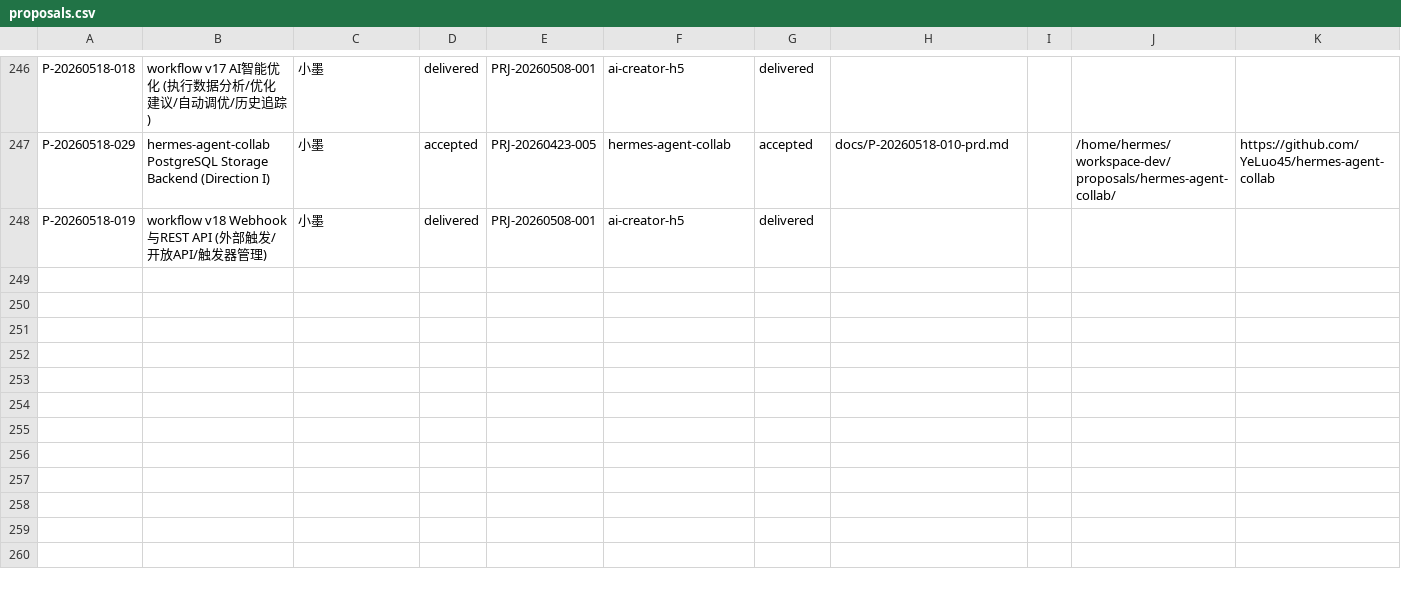
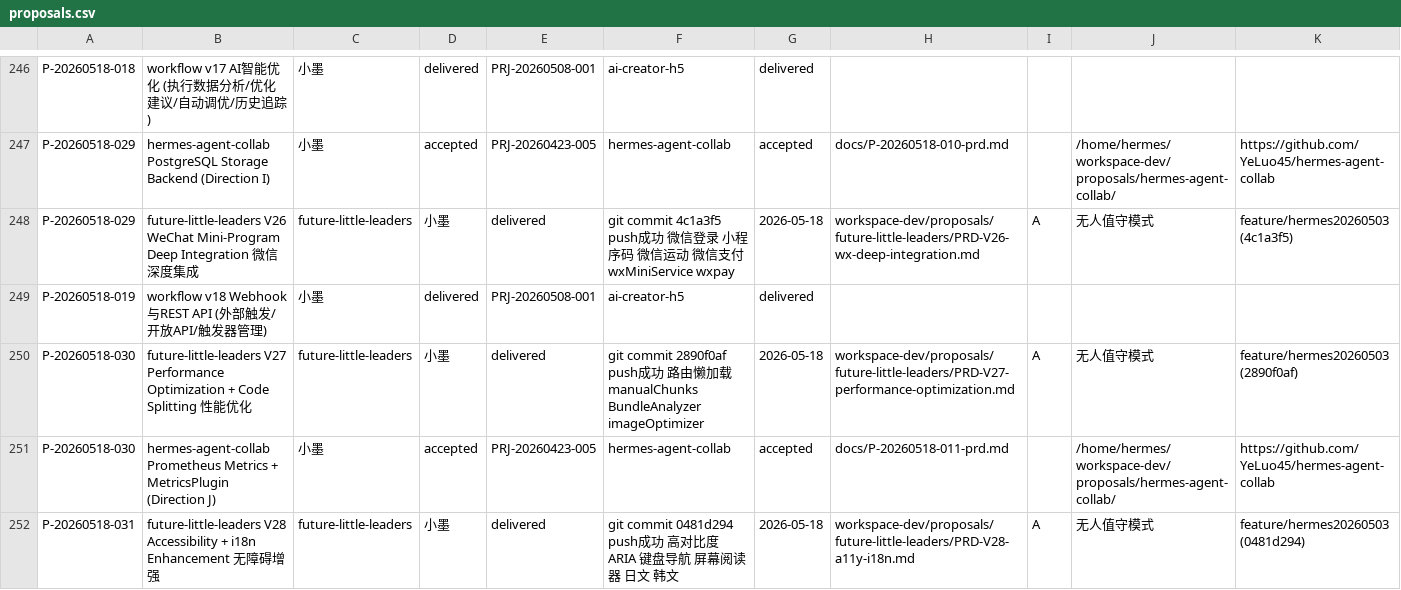
Before and after one commit to YeLuo45/proposals-document, a CSV file: proposals.csv, drawn as a sheet; only a part is shown, gaps mark what is left out; rows hold the shown columns only; the diff covers the shown part only; the diff names each change by its address in the sheet, - before the commit and + after, or states it on an @@ line.

```diff
--- a/proposals.csv
+++ b/proposals.csv
+row 248: P-20260518-029 | future-little-leaders V26 WeChat Mini-Program Deep Integration 微信深度集成 | future-little-leaders | 小墨 | delivered | git commit 4c1a3f5 push成功 微信登录 小程序码 微信运动 微信支付 wxMiniService wxpay | 2026-05-18 | workspace-dev/proposals/future-little-leaders/PRD-V26-wx-deep-integration.md | A | 无人值守模式 | feature/hermes20260503 (4c1a3f5)
+row 250: P-20260518-030 | future-little-leaders V27 Performance Optimization + Code Splitting 性能优化 | future-little-leaders | 小墨 | delivered | git commit 2890f0af push成功 路由懒加载 manualChunks BundleAnalyzer imageOptimizer | 2026-05-18 | workspace-dev/proposals/future-little-leaders/PRD-V27-performance-optimization.md | A | 无人值守模式 | feature/hermes20260503 (2890f0af)
+row 251: P-20260518-030 | hermes-agent-collab Prometheus Metrics + MetricsPlugin (Direction J) | 小墨 | accepted | PRJ-20260423-005 | hermes-agent-collab | accepted | docs/P-20260518-011-prd.md |  | /home/hermes/workspace-dev/proposals/hermes-agent-collab/ | https://github.com/YeLuo45/hermes-agent-collab
+row 252: P-20260518-031 | future-little-leaders V28 Accessibility + i18n Enhancement 无障碍增强 | future-little-leaders | 小墨 | delivered | git commit 0481d294 push成功 高对比度 ARIA 键盘导航 屏幕阅读器 日文 韩文 | 2026-05-18 | workspace-dev/proposals/future-little-leaders/PRD-V28-a11y-i18n.md | A | 无人值守模式 | feature/hermes20260503 (0481d294)
```
Also changed, not shown: 5 added rows elsewhere in this file, 1 other file.
